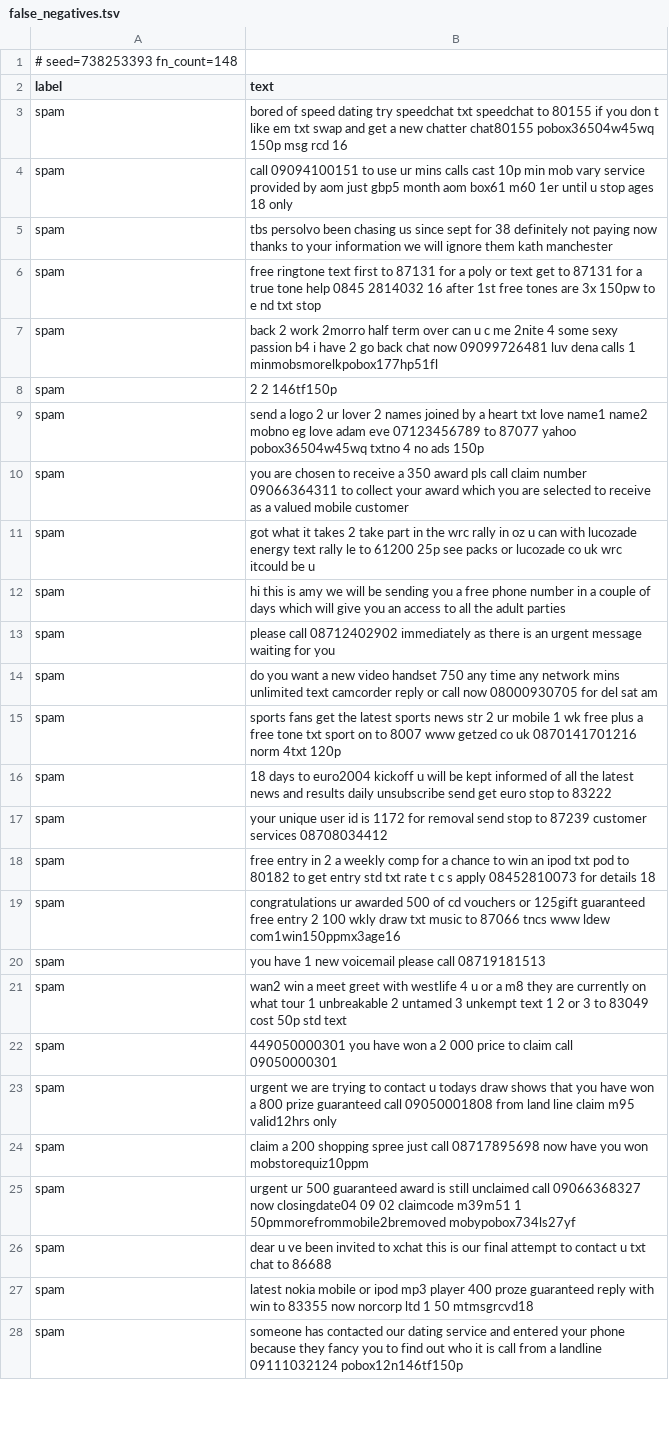
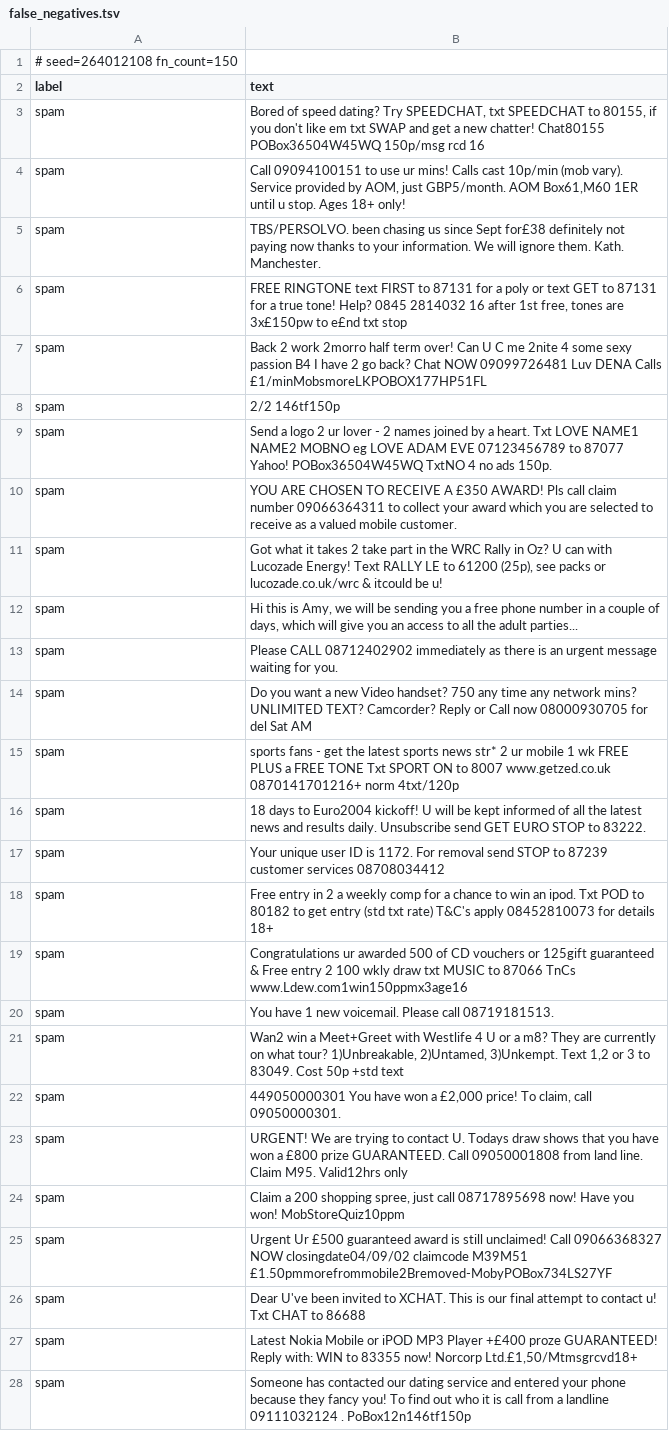
Before and after one commit to Matsjohaa/ACIT4610-exam, a TSV file: Problem_4/results/false_negatives.tsv, drawn as a sheet; only a part is shown; the diff covers the shown part only; the diff names each change by its address in the sheet, - before the commit and + after, or states it on an @@ line.

```diff
--- a/Problem_4/results/false_negatives.tsv
+++ b/Problem_4/results/false_negatives.tsv
-A1 (label): # seed=738253393 fn_count=148
+A1 (label): # seed=264012108 fn_count=150
-B3 (text): bored of speed dating try speedchat txt speedchat to 80155 if you don t like em txt swap and get a new chatter chat80155 pobox36504w45wq 150p msg rcd 16
+B3 (text): Bored of speed dating? Try SPEEDCHAT, txt SPEEDCHAT to 80155, if you don't like em txt SWAP and get a new chatter! Chat80155 POBox36504W45WQ 150p/msg rcd 16
-B4 (text): call 09094100151 to use ur mins calls cast 10p min mob vary service provided by aom just gbp5 month aom box61 m60 1er until u stop ages 18 only
+B4 (text): Call 09094100151 to use ur mins! Calls cast 10p/min (mob vary). Service provided by AOM, just GBP5/month. AOM Box61,M60 1ER until u stop. Ages 18+ only!
-B5 (text): tbs persolvo been chasing us since sept for 38 definitely not paying now thanks to your information we will ignore them kath manchester
+B5 (text): TBS/PERSOLVO. been chasing us since Sept for£38 definitely not paying now thanks to your information. We will ignore them. Kath. Manchester.
-B6 (text): free ringtone text first to 87131 for a poly or text get to 87131 for a true tone help 0845 2814032 16 after 1st free tones are 3x 150pw to e nd txt stop
+B6 (text): FREE RINGTONE text FIRST to 87131 for a poly or text GET to 87131 for a true tone! Help? 0845 2814032 16 after 1st free, tones are 3x£150pw to e£nd txt stop
-B7 (text): back 2 work 2morro half term over can u c me 2nite 4 some sexy passion b4 i have 2 go back chat now 09099726481 luv dena calls 1 minmobsmorelkpobox177hp51fl
+B7 (text): Back 2 work 2morro half term over! Can U C me 2nite 4 some sexy passion B4 I have 2 go back? Chat NOW 09099726481 Luv DENA Calls £1/minMobsmoreLKPOBOX177HP51FL
-B8 (text): 2 2 146tf150p
+B8 (text): 2/2 146tf150p
-B9 (text): send a logo 2 ur lover 2 names joined by a heart txt love name1 name2 mobno eg love adam eve 07123456789 to 87077 yahoo pobox36504w45wq txtno 4 no ads 150p
+B9 (text): Send a logo 2 ur lover - 2 names joined by a heart. Txt LOVE NAME1 NAME2 MOBNO eg LOVE ADAM EVE 07123456789 to 87077 Yahoo! POBox36504W45WQ TxtNO 4 no ads 150p.
-B10 (text): you are chosen to receive a 350 award pls call claim number 09066364311 to collect your award which you are selected to receive as a valued mobile customer
+B10 (text): YOU ARE CHOSEN TO RECEIVE A £350 AWARD! Pls call claim number 09066364311 to collect your award which you are selected to receive as a valued mobile customer.
-B11 (text): got what it takes 2 take part in the wrc rally in oz u can with lucozade energy text rally le to 61200 25p see packs or lucozade co uk wrc itcould be u
+B11 (text): Got what it takes 2 take part in the WRC Rally in Oz? U can with Lucozade Energy! Text RALLY LE to 61200 (25p), see packs or lucozade.co.uk/wrc & itcould be u!
-B12 (text): hi this is amy we will be sending you a free phone number in a couple of days which will give you an access to all the adult parties
+B12 (text): Hi this is Amy, we will be sending you a free phone number in a couple of days, which will give you an access to all the adult parties...
-B13 (text): please call 08712402902 immediately as there is an urgent message waiting for you
+B13 (text): Please CALL 08712402902 immediately as there is an urgent message waiting for you.
-B14 (text): do you want a new video handset 750 any time any network mins unlimited text camcorder reply or call now 08000930705 for del sat am
+B14 (text): Do you want a new Video handset? 750 any time any network mins? UNLIMITED TEXT? Camcorder? Reply or Call now 08000930705 for del Sat AM
-B15 (text): sports fans get the latest sports news str 2 ur mobile 1 wk free plus a free tone txt sport on to 8007 www getzed co uk 0870141701216 norm 4txt 120p
+B15 (text): sports fans - get the latest sports news str* 2 ur mobile 1 wk FREE PLUS a FREE TONE Txt SPORT ON to 8007 www.getzed.co.uk 0870141701216+ norm 4txt/120p
-B16 (text): …days to euro2004 kickoff u will be kept informed of all the latest news and results daily unsubscribe send get euro stop to 83222
+B16 (text): …days to Euro2004 kickoff! U will be kept informed of all the latest news and results daily. Unsubscribe send GET EURO STOP to 83222.
-B17 (text): your unique user id is 1172 for removal send stop to 87239…
+B17 (text): Your unique user ID is 1172. For removal send STOP to 87239…
-B18 (text): free entry in 2 a weekly comp for a chance to win an ipod txt pod to 80182 to get entry std txt rate t c s apply 08452810073 for details 18
+B18 (text): Free entry in 2 a weekly comp for a chance to win an ipod. Txt POD to 80182 to get entry (std txt rate) T&C's apply 08452810073 for details 18+
-B19 (text): congratulations ur awarded 500 of cd vouchers or 125gift guaranteed free entry 2 100 wkly draw txt music to 87066 tncs www ldew com1win150ppmx3age16
+B19 (text): Congratulations ur awarded 500 of CD vouchers or 125gift guaranteed & Free entry 2 100 wkly draw txt MUSIC to 87066 TnCs www.Ldew.com1win150ppmx3age16
-B20 (text): you have 1 new voicemail please call 08719181513
+B20 (text): You have 1 new voicemail. Please call 08719181513.
-B21 (text): wan2 win a meet greet with westlife 4 u or a m8 they are currently on what tour 1 unbreakable 2 untamed 3 unkempt text 1 2 or 3 to 83049 cost 50p std text
+B21 (text): Wan2 win a Meet+Greet with Westlife 4 U or a m8? They are currently on what tour? 1)Unbreakable, 2)Untamed, 3)Unkempt. Text 1,2 or 3 to 83049. Cost 50p +std text
-B22 (text): 449050000301 you have won a 2 000 price to claim call 09050000301
+B22 (text): 449050000301 You have won a £2,000 price! To claim, call 09050000301.
-B23 (text): urgent we are trying to contact u todays draw shows that you have won a 800 prize guaranteed call 09050001808 from land line claim m95 valid12hrs only
+B23 (text): URGENT! We are trying to contact U. Todays draw shows that you have won a £800 prize GUARANTEED. Call 09050001808 from land line. Claim M95. Valid12hrs only
-B24 (text): claim a 200 shopping spree just call 08717895698 now have you won mobstorequiz10ppm
+B24 (text): Claim a 200 shopping spree, just call 08717895698 now! Have you won! MobStoreQuiz10ppm
-B25 (text): urgent ur 500 guaranteed award is still unclaimed call 09066368327 now closingdate04 09 02 claimcode m39m51 1 50pmmorefrommobile2bremoved mobypobox734ls27yf
+B25 (text): Urgent Ur £500 guaranteed award is still unclaimed! Call 09066368327 NOW closingdate04/09/02 claimcode M39M51 £1.50pmmorefrommobile2Bremoved-MobyPOBox734LS27YF
-B26 (text): dear u ve been invited to xchat this is our final attempt to contact u txt chat to 86688
+B26 (text): Dear U've been invited to XCHAT. This is our final attempt to contact u! Txt CHAT to 86688
-B27 (text): latest nokia mobile or ipod mp3 player 400 proze guaranteed reply with win to 83355 now norcorp ltd 1 50 mtmsgrcvd18
+B27 (text): Latest Nokia Mobile or iPOD MP3 Player +£400 proze GUARANTEED! Reply with: WIN to 83355 now! Norcorp Ltd.£1,50/Mtmsgrcvd18+
-B28 (text): someone has contacted our dating service and entered your phone because they fancy you to find out who it is call from a landline 09111032124 pobox12n146tf150p
+B28 (text): Someone has contacted our dating service and entered your phone because they fancy you! To find out who it is call from a landline 09111032124 . PoBox12n146tf150p
```
Also changed, not shown: 4 added rows, 2 removed rows and 118 edited cells elsewhere in this file, Problem_4/results/false_positives.tsv.
